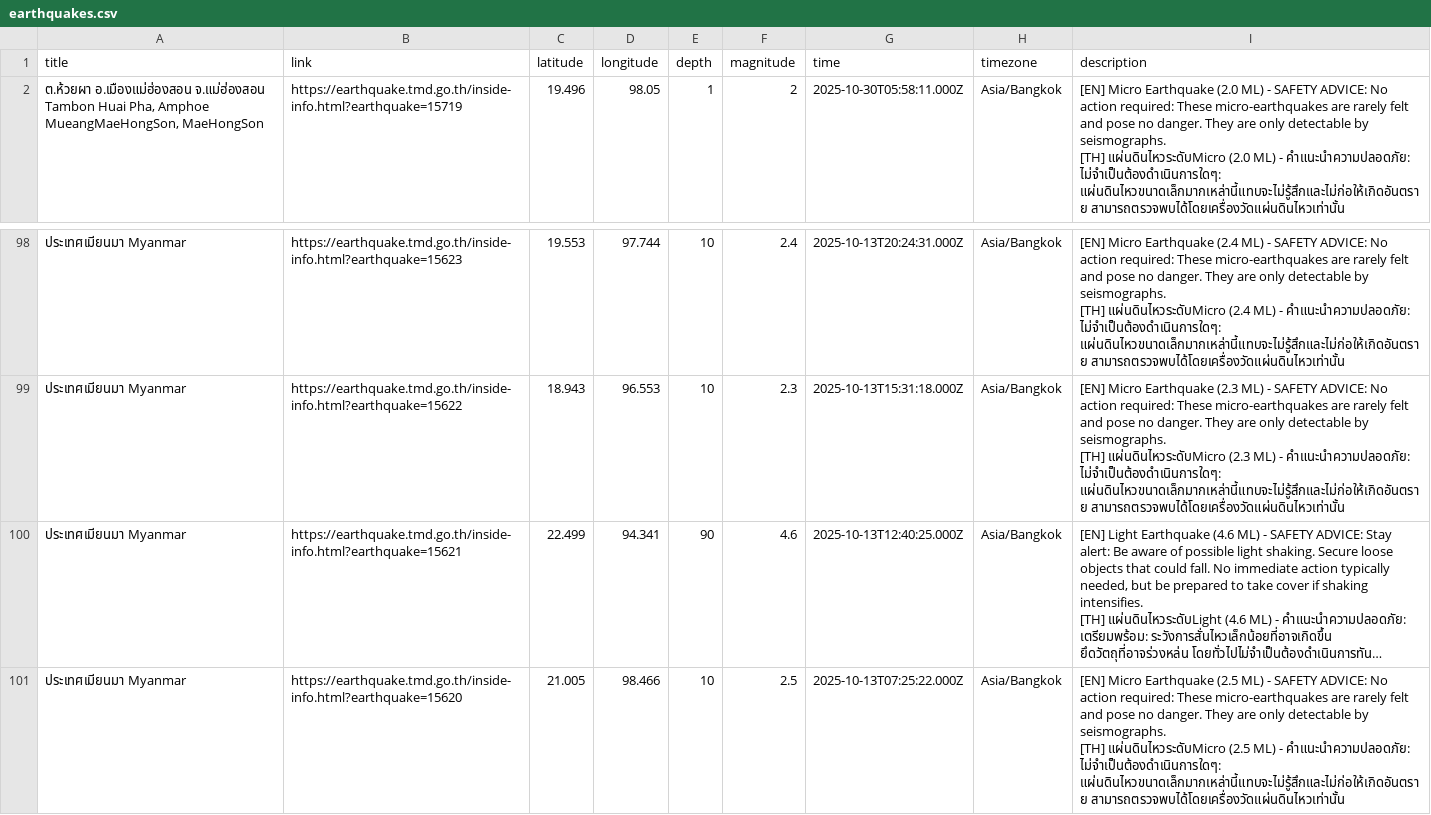
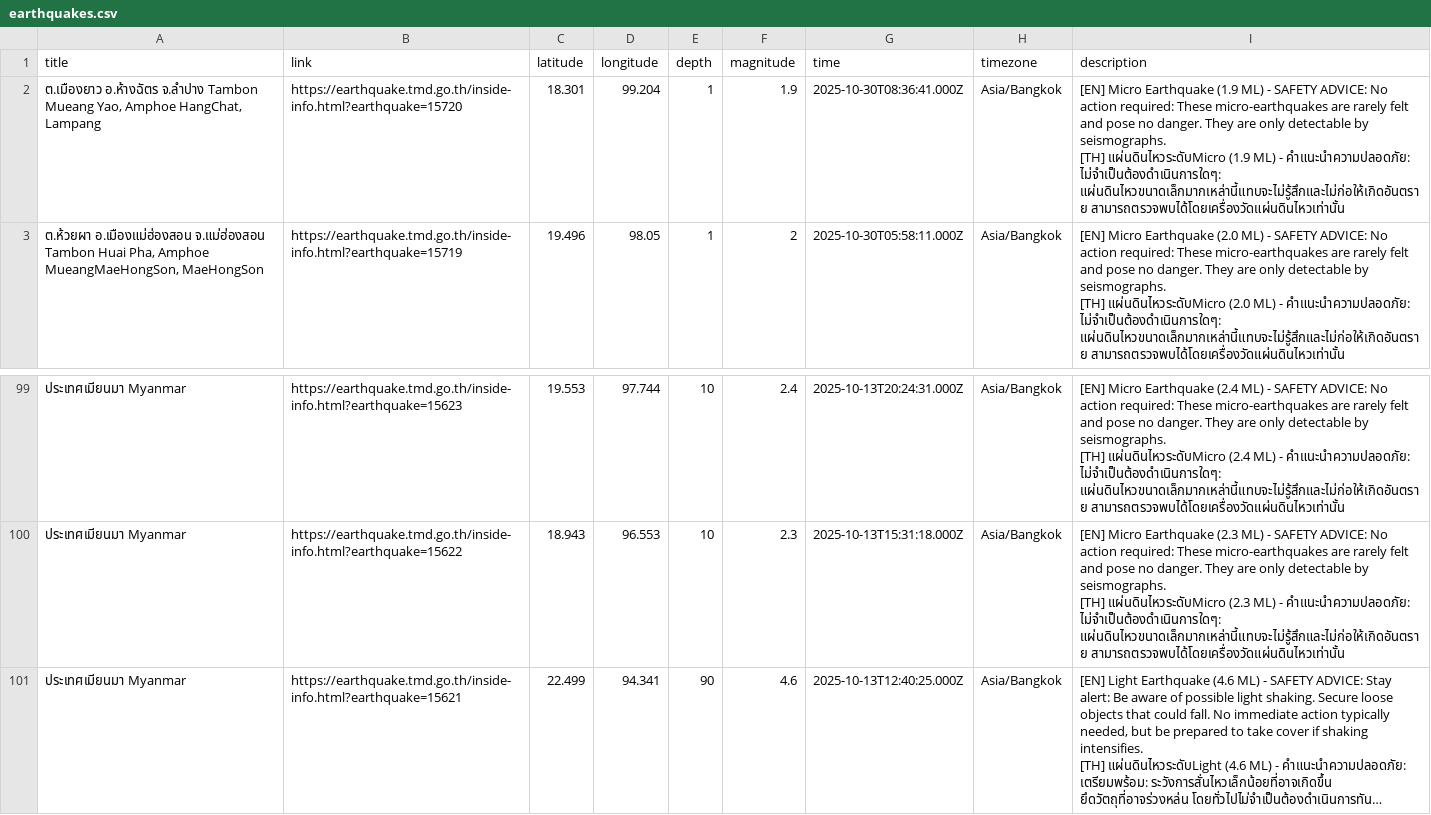
Before and after one commit to Pittawat2542/thailand-earthquake-visualizer, a CSV file: data/earthquakes.csv, drawn as a sheet; only a part is shown, gaps mark what is left out; long unchanged cells end in …; removed rows and columns are numbered as before the commit, all else as after; ↵ is a line break in a cell; the diff names each change by its address in the sheet, - before the commit and + after, or states it on an @@ line.

```diff
--- a/data/earthquakes.csv
+++ b/data/earthquakes.csv
+row 2: ต.เมืองยาว อ.ห้างฉัตร จ.ลำปาง Tambon Mueang Yao, Amphoe HangChat, Lampang | https://earthquake.tmd.go.th/inside-info.html?earthquake=15720 | 18.301 | 99.204 | 1 | 1.9 | 2025-10-30T08:36:41.000Z | Asia/Bangkok | [EN] Micro Earthquake (1.9 ML) - SAFETY ADVICE: No action required: These micro-earthquakes are rarely felt and pose no danger. They are only detectable by seismographs. ↵ [TH] แผ่นดินไหวระดับMicro (1.9 ML) - คำแนะนำความปลอดภัย: ไม่จำเป็นต้องดำเนินการใดๆ: แผ่นดินไหวขนาดเล็กมากเหล่านี้แทบจะไม่รู้สึกและไม่ก่อให้เกิดอันตราย สามารถตรวจพบได้โดยเครื่องวัดแผ่นดินไหวเท่านั้น
-row 101: ประเทศเมียนมา Myanmar | https://earthquake.tmd.go.th/inside-info.html?earthquake=15620 | 21.005 | 98.466 | 10 | 2.5 | 2025-10-13T07:25:22.000Z | Asia/Bangkok | [EN] Micro Earthquake (2.5 ML) - SAFETY ADVICE: No action required: These micro-earthquakes are rarely felt and pose no danger. They are only detectable by seismographs. ↵ [TH] แผ่นดินไหวระดับMicro (2.5 ML) - คำแนะนำความปลอดภัย: ไม่จำเป็นต้องดำเนินการใดๆ: แผ่นดินไหวขนาดเล็กมากเหล่านี้แทบจะไม่รู้สึกและไม่ก่อให้เกิดอันตราย สามารถตรวจพบได้โดยเครื่องวัดแผ่นดินไหวเท่านั้น
```
Also changed, not shown: 2 other files.
